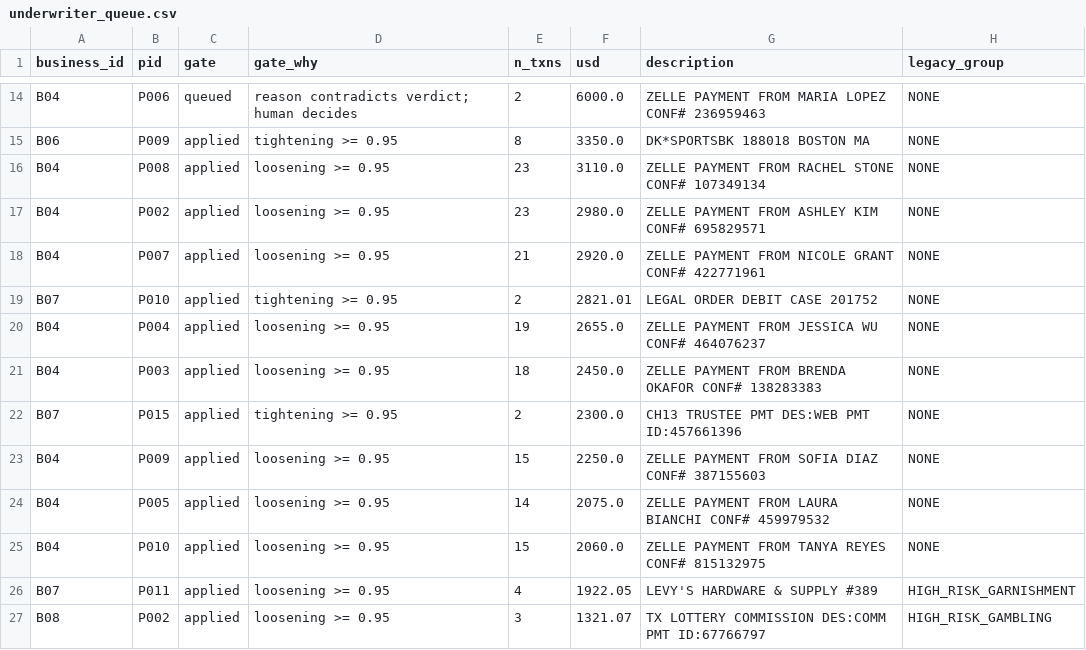
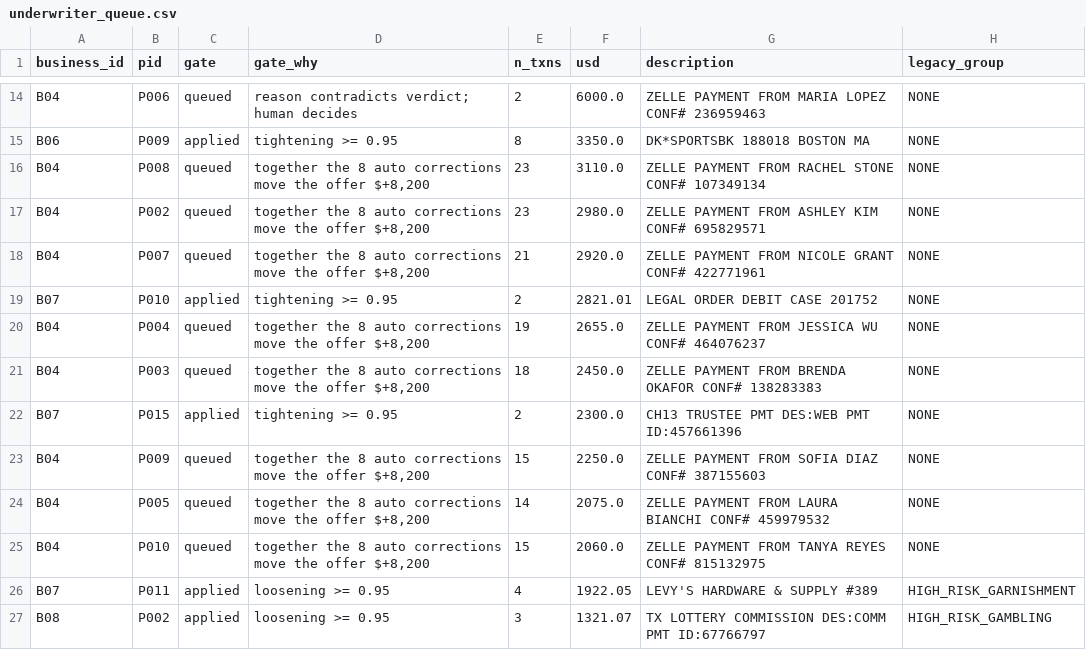
Before and after one commit to diego-rodriguez-ronderos/fundo-take-home, a CSV file: out/gpt-4.1/underwriter_queue.csv, drawn as a sheet; only a part is shown, gaps mark what is left out; the diff names each change by its address in the sheet, - before the commit and + after, or states it on an @@ line.

```diff
--- a/out/gpt-4.1/underwriter_queue.csv
+++ b/out/gpt-4.1/underwriter_queue.csv
-C16:C18 (gate): applied
+C16:C18 (gate): queued
-D16:D18 (gate_why): loosening >= 0.95
+D16:D18 (gate_why): together the 8 auto corrections move the offer $+8,200
-C20:C21 (gate): applied
+C20:C21 (gate): queued
-D20:D21 (gate_why): loosening >= 0.95
+D20:D21 (gate_why): together the 8 auto corrections move the offer $+8,200
-C23:C25 (gate): applied
+C23:C25 (gate): queued
-D23:D25 (gate_why): loosening >= 0.95
+D23:D25 (gate_why): together the 8 auto corrections move the offer $+8,200
```
Also changed, not shown: out/gpt-4.1/per_business.csv, out/gpt-4.1/transactions.csv, 18 other files.
